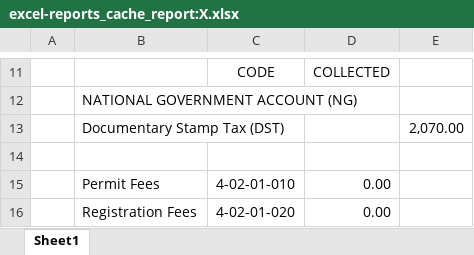
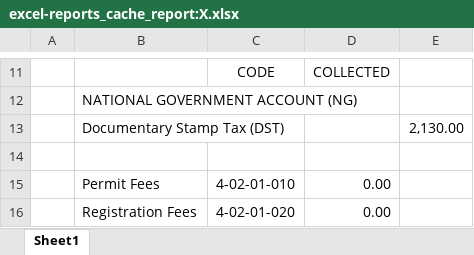
Before and after one commit to pacuitinfo/edge10, an Excel workbook: reports/excel-reports_cache_report:X.xlsx, sheet Sheet1, drawn as a sheet; only a part is shown, gaps mark what is left out; values as stored, in another font and other column widths than the file's, no borders; the diff names each change by its address in the sheet, - before the commit and + after, or states it on an @@ line.

Commit message:
chore(upload): excel-reports_cache_report:X.xlsx

```diff
--- a/reports/excel-reports_cache_report:X.xlsx (sheet Sheet1)
+++ b/reports/excel-reports_cache_report:X.xlsx (sheet Sheet1)
-E13: 2,070.00
+E13: 2,130.00
```
